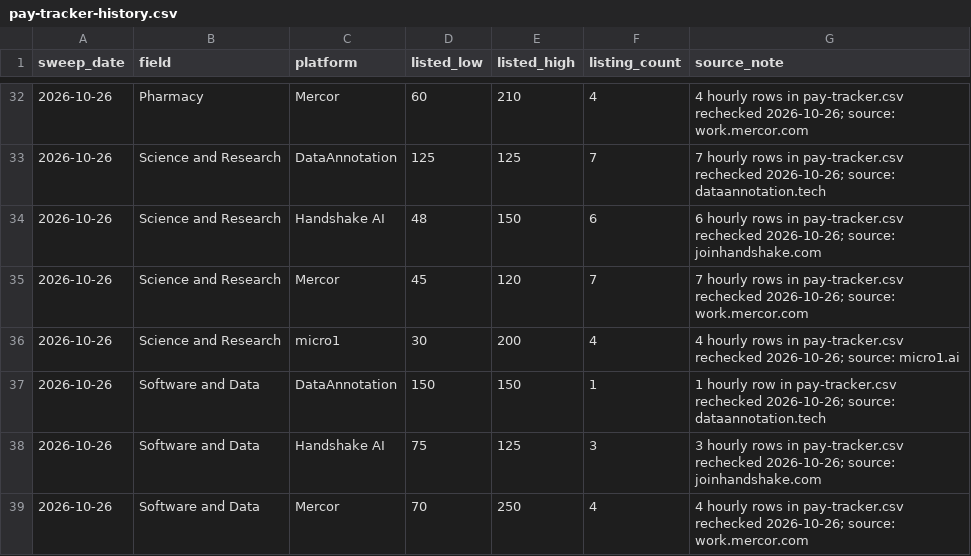
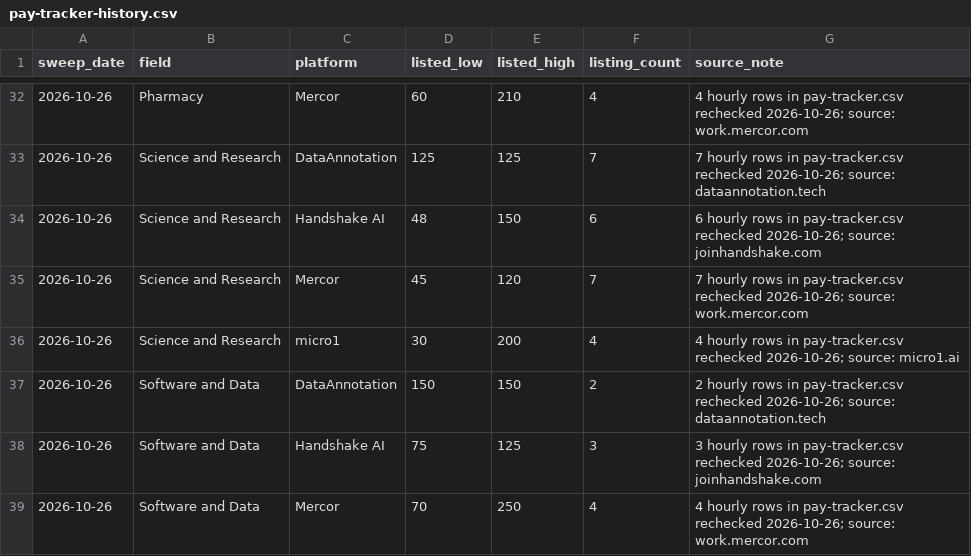
Before and after one commit to knackboard-data/pay-data, a CSV file: pay-tracker-history.csv, drawn as a sheet; only a part is shown, gaps mark what is left out.

```diff
--- a/pay-tracker-history.csv
+++ b/pay-tracker-history.csv
@@ -36,3 +36,3 @@ sweep_date,field,platform,listed_low,listed_high,listing_count,source_note
 2026-10-26,Science and Research,micro1,30,200,4,4 hourly rows in pay-tracker.csv rechecked 2026-10-26; source: micro1.ai
-2026-10-26,Software and Data,DataAnnotation,150,150,1,1 hourly row in pay-tracker.csv rechecked 2026-10-26; source: dataannotation.tech
+2026-10-26,Software and Data,DataAnnotation,150,150,2,2 hourly rows in pay-tracker.csv rechecked 2026-10-26; source: dataannotation.tech
 2026-10-26,Software and Data,Handshake AI,75,125,3,3 hourly rows in pay-tracker.csv rechecked 2026-10-26; source: joinhandshake.com
```
Also changed, not shown: changelog.csv, pay-tracker.csv, 2 other files.
